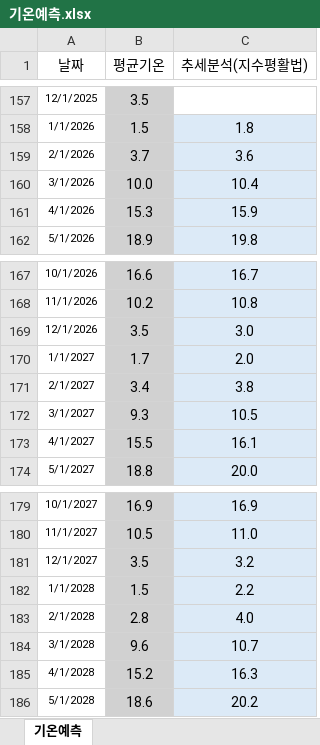
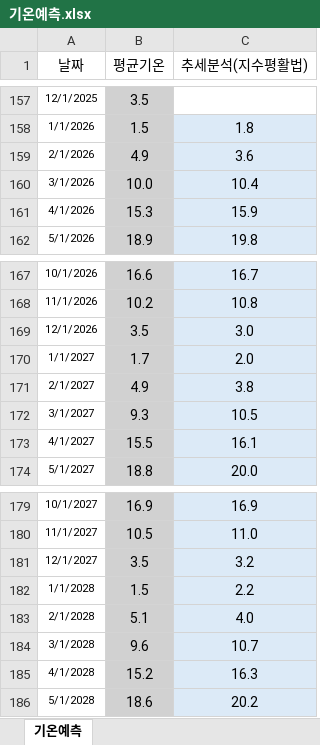
Before and after one commit to Han11112222/Forecast-of-City-Gas-Supply-by-Product-and-Usage-Type, an Excel workbook: data/기온예측.xlsx, sheet 기온예측, drawn as a sheet; only a part is shown, gaps mark what is left out; values as stored, in another font and other column widths than the file's, no borders; the diff names each change by its address in the sheet, - before the commit and + after, or states it on an @@ line.

Commit message:
Add files via upload

```diff
--- a/data/기온예측.xlsx (sheet 기온예측)
+++ b/data/기온예측.xlsx (sheet 기온예측)
-B159 (평균기온): 3.7
+B159 (평균기온): 4.9
-B171 (평균기온): 3.4
+B171 (평균기온): 4.9
-B183 (평균기온): 2.8
+B183 (평균기온): 5.1
```
